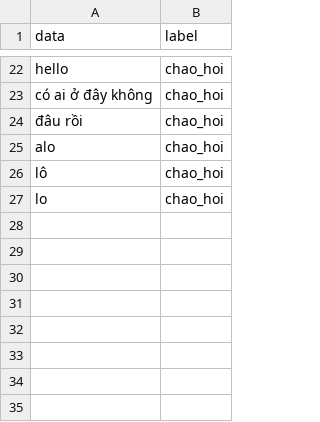
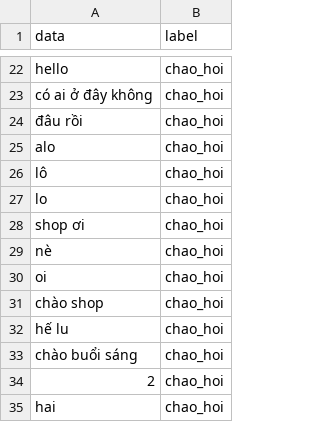
Before and after one commit to DangCaoHau2004/chat_bot_messenger, a CSV file: src/data/cau_hoi/pl_cau_hoi.csv, drawn as a sheet; only a part is shown, gaps mark what is left out; the diff names each change by its address in the sheet, - before the commit and + after, or states it on an @@ line.

```diff
--- a/src/data/cau_hoi/pl_cau_hoi.csv
+++ b/src/data/cau_hoi/pl_cau_hoi.csv
+row 28: shop ơi | chao_hoi
+row 29: nè | chao_hoi
+row 30: oi | chao_hoi
+row 31: chào shop | chao_hoi
+row 32: hế lu | chao_hoi
+row 33: chào buổi sáng | chao_hoi
+row 34: 2 | chao_hoi
+row 35: hai | chao_hoi
```
Also changed, not shown: src/data/cau_hoi/pl_ghile.csv, src/data/cau_hoi/pl_san_pham.csv, 6 other files.
